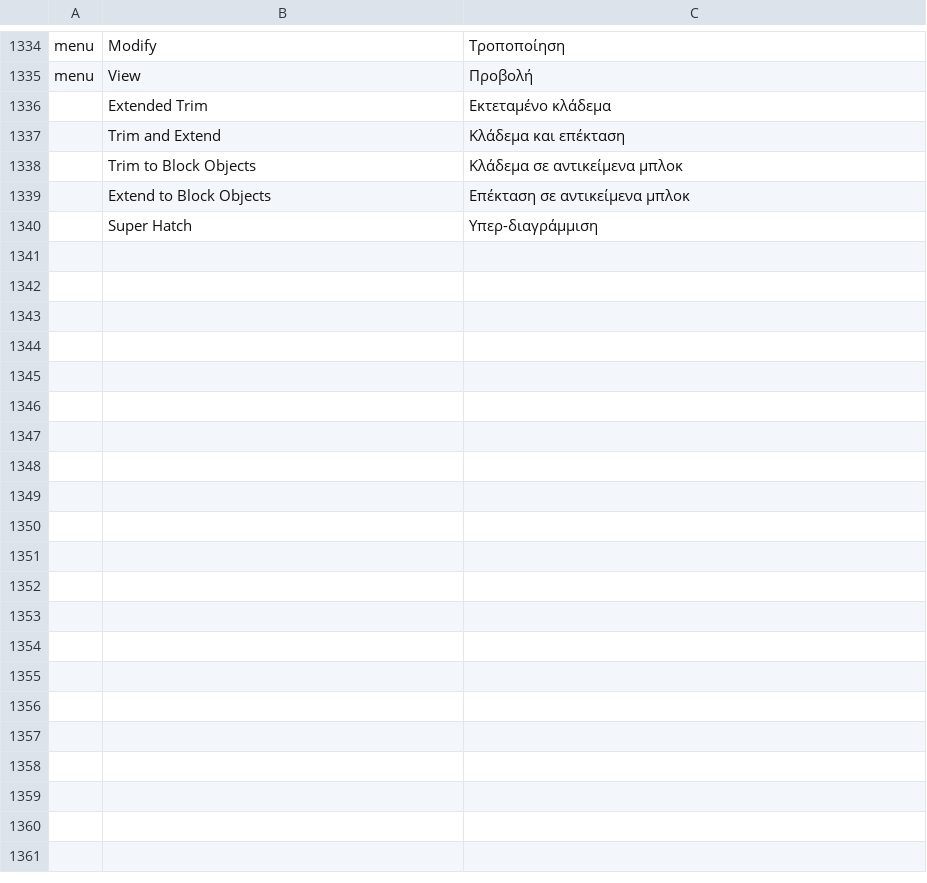
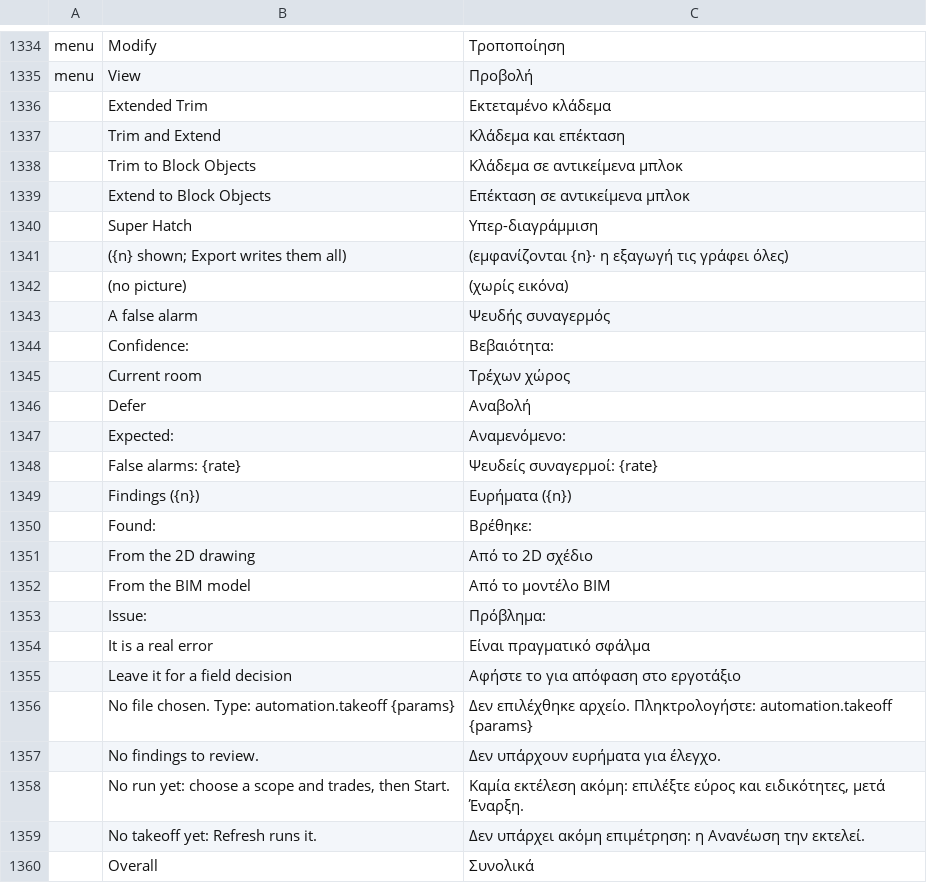
Before and after one commit to AICodeForgedev/cadaddy, a TSV file: crates/ui-egui/src/i18n/el.tsv, drawn as a sheet; only a part is shown, gaps mark what is left out; the diff covers the shown part only; the diff names each change by its address in the sheet, - before the commit and + after, or states it on an @@ line.

```diff
--- a/crates/ui-egui/src/i18n/el.tsv
+++ b/crates/ui-egui/src/i18n/el.tsv
+row 1341:  | ({n} shown; Export writes them all) | (εμφανίζονται {n}· η εξαγωγή τις γράφει όλες)
+row 1342:  | (no picture) | (χωρίς εικόνα)
+row 1343:  | A false alarm | Ψευδής συναγερμός
+row 1344:  | Confidence: | Βεβαιότητα:
+row 1345:  | Current room | Τρέχων χώρος
+row 1346:  | Defer | Αναβολή
+row 1347:  | Expected: | Αναμενόμενο:
+row 1348:  | False alarms: {rate} | Ψευδείς συναγερμοί: {rate}
+row 1349:  | Findings ({n}) | Ευρήματα ({n})
+row 1350:  | Found: | Βρέθηκε:
+row 1351:  | From the 2D drawing | Από το 2D σχέδιο
+row 1352:  | From the BIM model | Από το μοντέλο BIM
+row 1353:  | Issue: | Πρόβλημα:
+row 1354:  | It is a real error | Είναι πραγματικό σφάλμα
+row 1355:  | Leave it for a field decision | Αφήστε το για απόφαση στο εργοτάξιο
+row 1356:  | No file chosen. Type: automation.takeoff {params} | Δεν επιλέχθηκε αρχείο. Πληκτρολογήστε: automation.takeoff {params}
+row 1357:  | No findings to review. | Δεν υπάρχουν ευρήματα για έλεγχο.
+row 1358:  | No run yet: choose a scope and trades, then Start. | Καμία εκτέλεση ακόμη: επιλέξτε εύρος και ειδικότητες, μετά Έναρξη.
+row 1359:  | No takeoff yet: Refresh runs it. | Δεν υπάρχει ακόμη επιμέτρηση: η Ανανέωση την εκτελεί.
+row 1360:  | Overall | Συνολικά
```
Also changed, not shown: 49 added rows elsewhere in this file, crates/ui-egui/src/i18n/ar.tsv, crates/ui-egui/src/i18n/es.tsv, 29 other files.
